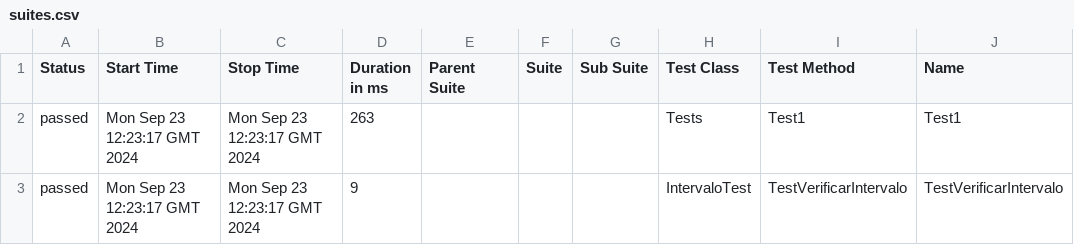
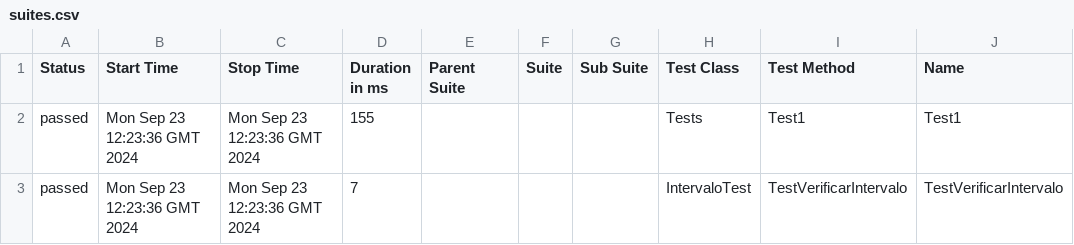
Before and after one commit to ladesa-ro/gerar-horario, a CSV file: b/development/data/suites.csv, drawn as a sheet; only a part is shown; the diff names each change by its address in the sheet, - before the commit and + after, or states it on an @@ line.

```diff
--- a/b/development/data/suites.csv
+++ b/b/development/data/suites.csv
-B2:B3 (Start Time): Mon Sep 23 12:23:17 GMT 2024
+B2:B3 (Start Time): Mon Sep 23 12:23:36 GMT 2024
-C2:C3 (Stop Time): Mon Sep 23 12:23:17 GMT 2024
+C2:C3 (Stop Time): Mon Sep 23 12:23:36 GMT 2024
-D2 (Duration in ms): 263
+D2 (Duration in ms): 155
-D3 (Duration in ms): 9
+D3 (Duration in ms): 7
```
Also changed, not shown: 26 other files.
